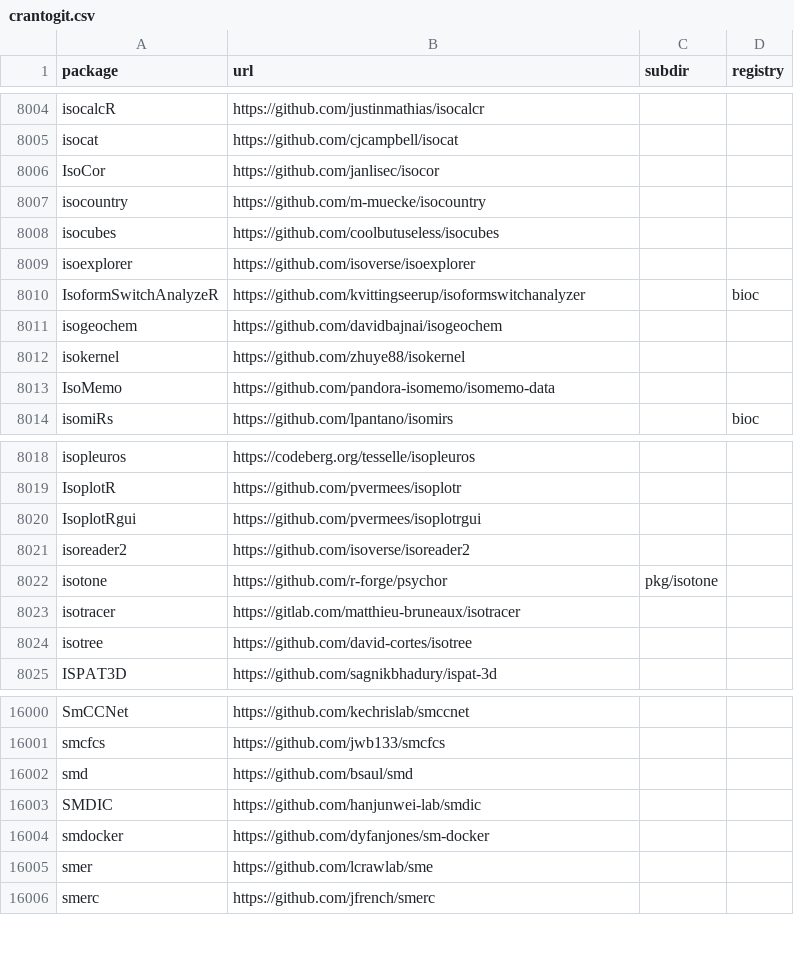
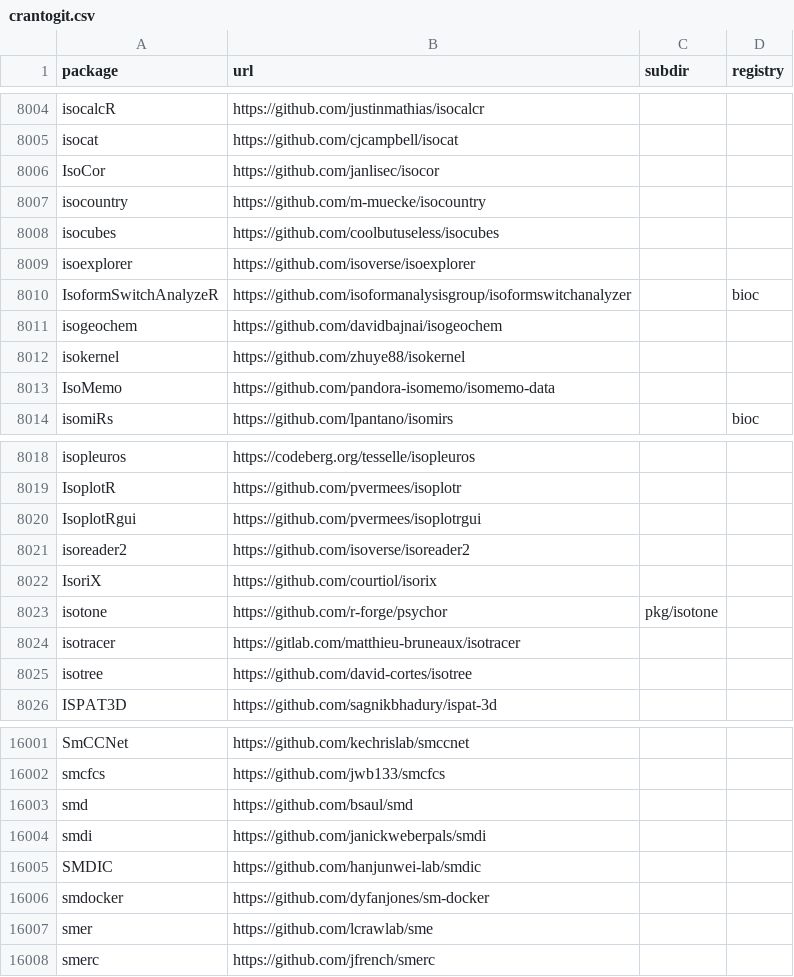
Before and after one commit to r-universe-org/cran-to-git, a CSV file: crantogit.csv, drawn as a sheet; only a part is shown, gaps mark what is left out.

```diff
--- a/crantogit.csv
+++ b/crantogit.csv
@@ -8009,3 +8009,3 @@ isocubes,https://github.com/coolbutuseless/isocubes,,
 isoexplorer,https://github.com/isoverse/isoexplorer,,
-IsoformSwitchAnalyzeR,https://github.com/kvittingseerup/isoformswitchanalyzer,,bioc
+IsoformSwitchAnalyzeR,https://github.com/isoformanalysisgroup/isoformswitchanalyzer,,bioc
 isogeochem,https://github.com/davidbajnai/isogeochem,,
@@ -8021,2 +8021,3 @@ IsoplotRgui,https://github.com/pvermees/isoplotrgui,,
 isoreader2,https://github.com/isoverse/isoreader2,,
+IsoriX,https://github.com/courtiol/isorix,,
 isotone,https://github.com/r-forge/psychor,pkg/isotone,
@@ -16002,2 +16003,3 @@ smcfcs,https://github.com/jwb133/smcfcs,,
 smd,https://github.com/bsaul/smd,,
+smdi,https://github.com/janickweberpals/smdi,,
 SMDIC,https://github.com/hanjunwei-lab/smdic,,
```
Also changed, not shown: universes.csv, 7 other files.
